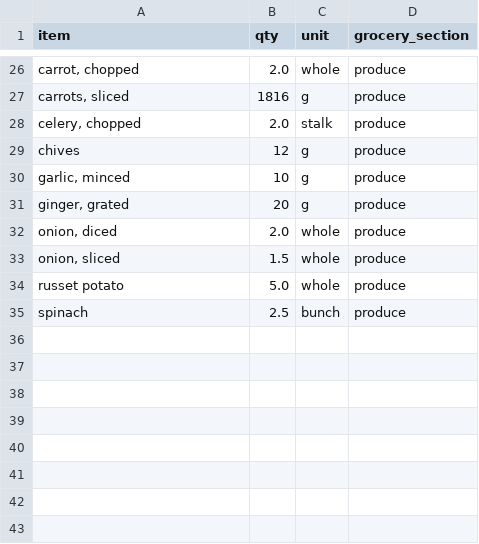
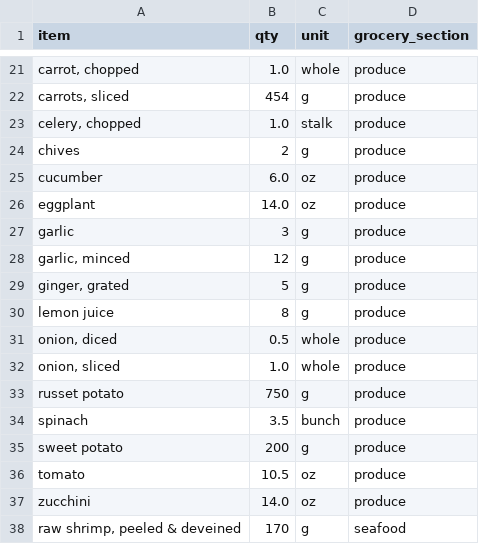
Before and after one commit to weso-m/goodeats, a CSV file: out/grocery_list.csv, drawn as a sheet; only a part is shown, gaps mark what is left out; addresses are those after the commit; the diff covers the shown part only; the diff names each change by its address in the sheet, - before the commit and + after, or states it on an @@ line.

```diff
--- a/out/grocery_list.csv
+++ b/out/grocery_list.csv
-B21 (qty): 2.0
+B21 (qty): 1.0
-B22 (qty): 1816
+B22 (qty): 454
-B23 (qty): 2.0
+B23 (qty): 1.0
-B24 (qty): 12
+B24 (qty): 2
+row 25: cucumber | 6.0 | oz | produce
+row 26: eggplant | 14.0 | oz | produce
+row 27: garlic | 3 | g | produce
-B28 (qty): 10
+B28 (qty): 12
-B29 (qty): 20
+B29 (qty): 5
+row 30: lemon juice | 8 | g | produce
-B31 (qty): 2.0
+B31 (qty): 0.5
-B32 (qty): 1.5
+B32 (qty): 1.0
-B33 (qty): 5.0
+B33 (qty): 750
-C33 (unit): whole
+C33 (unit): g
-B34 (qty): 2.5
+B34 (qty): 3.5
+row 35: sweet potato | 200 | g | produce
+row 36: tomato | 10.5 | oz | produce
+row 37: zucchini | 14.0 | oz | produce
+row 38: raw shrimp, peeled & deveined | 170 | g | seafood
```
Also changed, not shown: 8 added rows, 13 removed rows and 11 edited cells elsewhere in this file, out/day_summary.csv, out/week_plan.csv, 7 other files.
